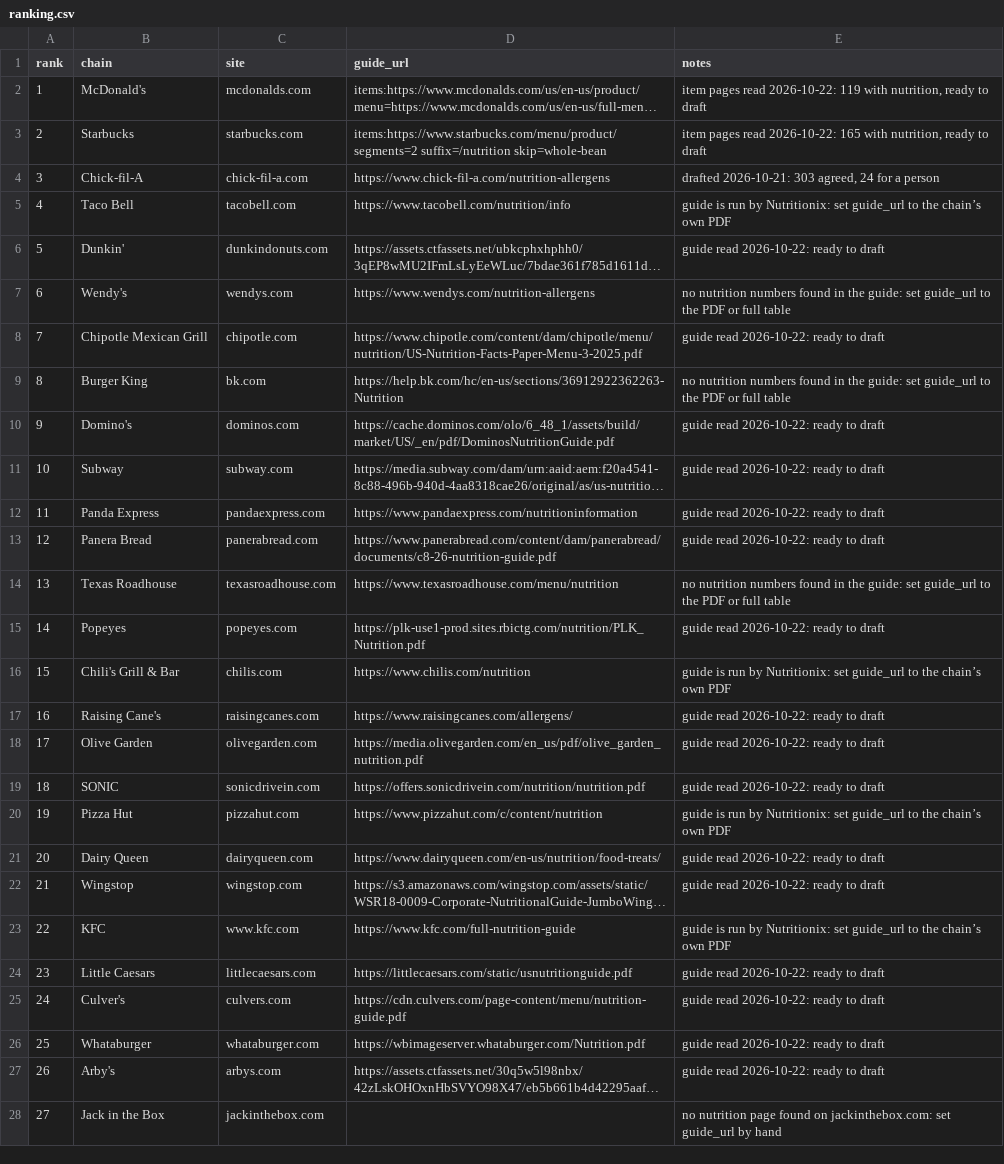
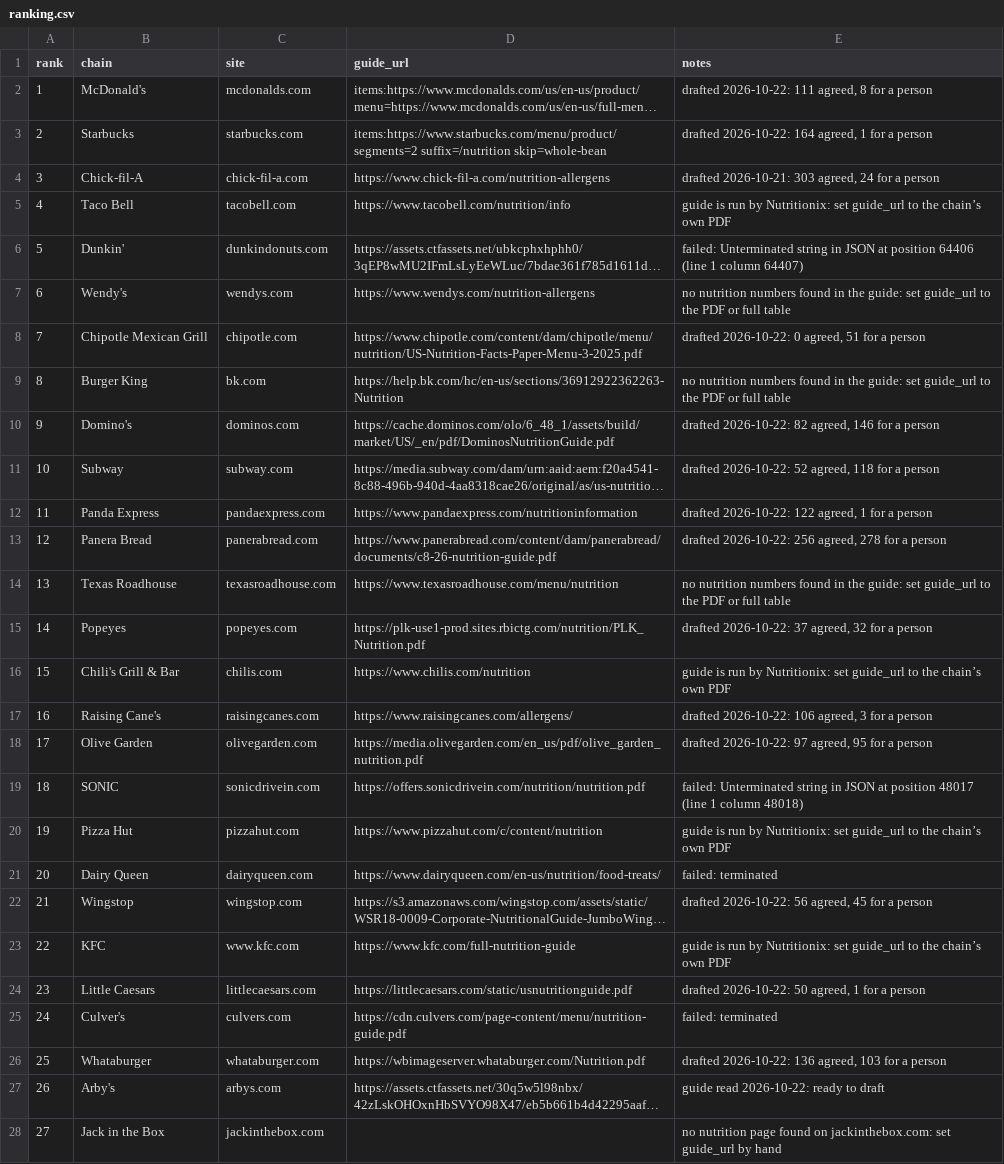
Before and after one commit to TayoAki/EatME, a CSV file: data/chains/ranking.csv, drawn as a sheet; only a part is shown; long unchanged cells end in …; the diff names each change by its address in the sheet, - before the commit and + after, or states it on an @@ line.

```diff
--- a/data/chains/ranking.csv
+++ b/data/chains/ranking.csv
-E2 (notes): item pages read 2026-10-22: 119 with nutrition, ready to draft
+E2 (notes): drafted 2026-10-22: 111 agreed, 8 for a person
-E3 (notes): item pages read 2026-10-22: 165 with nutrition, ready to draft
+E3 (notes): drafted 2026-10-22: 164 agreed, 1 for a person
-E6 (notes): guide read 2026-10-22: ready to draft
+E6 (notes): failed: Unterminated string in JSON at position 64406 (line 1 column 64407)
-E8 (notes): guide read 2026-10-22: ready to draft
+E8 (notes): drafted 2026-10-22: 0 agreed, 51 for a person
-E10 (notes): guide read 2026-10-22: ready to draft
+E10 (notes): drafted 2026-10-22: 82 agreed, 146 for a person
-E11 (notes): guide read 2026-10-22: ready to draft
+E11 (notes): drafted 2026-10-22: 52 agreed, 118 for a person
-E12 (notes): guide read 2026-10-22: ready to draft
+E12 (notes): drafted 2026-10-22: 122 agreed, 1 for a person
-E13 (notes): guide read 2026-10-22: ready to draft
+E13 (notes): drafted 2026-10-22: 256 agreed, 278 for a person
-E15 (notes): guide read 2026-10-22: ready to draft
+E15 (notes): drafted 2026-10-22: 37 agreed, 32 for a person
-E17 (notes): guide read 2026-10-22: ready to draft
+E17 (notes): drafted 2026-10-22: 106 agreed, 3 for a person
-E18 (notes): guide read 2026-10-22: ready to draft
+E18 (notes): drafted 2026-10-22: 97 agreed, 95 for a person
-E19 (notes): guide read 2026-10-22: ready to draft
+E19 (notes): failed: Unterminated string in JSON at position 48017 (line 1 column 48018)
-E21 (notes): guide read 2026-10-22: ready to draft
+E21 (notes): failed: terminated
-E22 (notes): guide read 2026-10-22: ready to draft
+E22 (notes): drafted 2026-10-22: 56 agreed, 45 for a person
-E24 (notes): guide read 2026-10-22: ready to draft
+E24 (notes): drafted 2026-10-22: 50 agreed, 1 for a person
-E25 (notes): guide read 2026-10-22: ready to draft
+E25 (notes): failed: terminated
-E26 (notes): guide read 2026-10-22: ready to draft
+E26 (notes): drafted 2026-10-22: 136 agreed, 103 for a person
```
Also changed, not shown: 27 other files.
